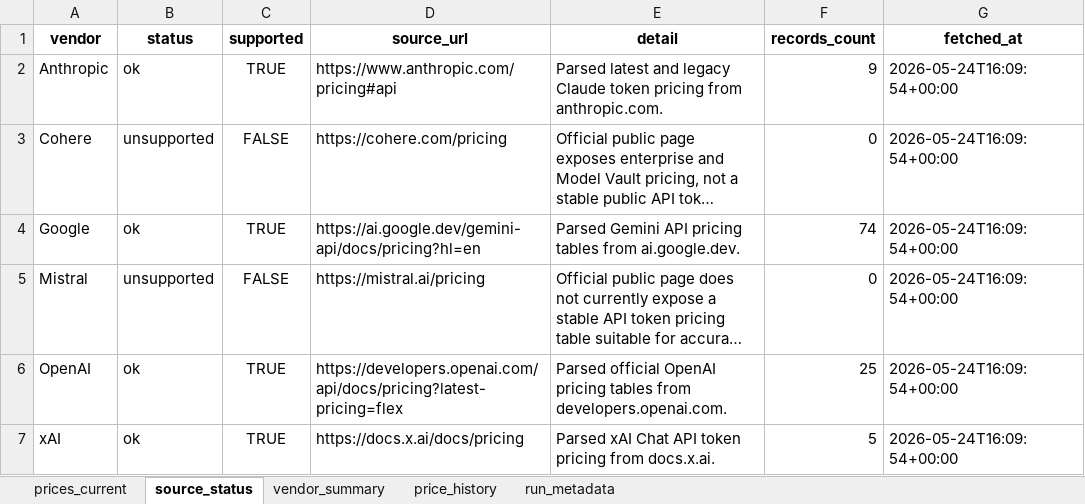
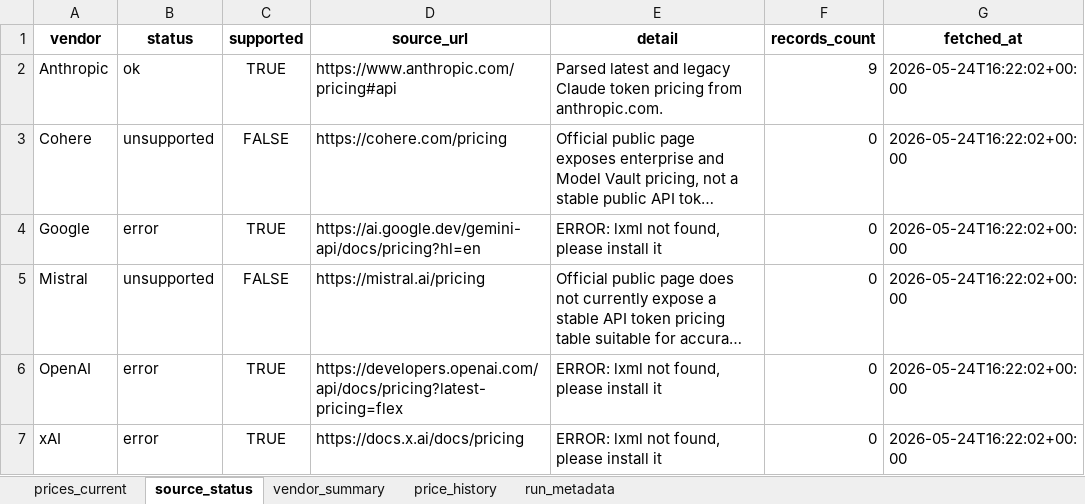
Before and after one commit to SandeepRDiddi/cost_api_llms, an Excel workbook: data/llm_costs.xlsx, sheet source_status, drawn as a sheet; long unchanged cells end in …; values as stored, in another font and other column widths than the file's, no borders; the diff names each change by its address in the sheet, - before the commit and + after, or states it on an @@ line.

```diff
--- a/data/llm_costs.xlsx (sheet source_status)
+++ b/data/llm_costs.xlsx (sheet source_status)
-G2:G7 (fetched_at): 2026-05-24T16:09:54+00:00
+G2:G7 (fetched_at): 2026-05-24T16:22:02+00:00
-B4 (status): ok
+B4 (status): error
-E4 (detail): Parsed Gemini API pricing tables from ai.google.dev.
+E4 (detail): ERROR: lxml not found, please install it
-F4 (records_count): 74
+F4 (records_count): 0
-B6:B7 (status): ok
+B6:B7 (status): error
-E6 (detail): Parsed official OpenAI pricing tables from developers.openai.com.
+E6 (detail): ERROR: lxml not found, please install it
-F6 (records_count): 25
+F6 (records_count): 0
-E7 (detail): Parsed xAI Chat API token pricing from docs.x.ai.
+E7 (detail): ERROR: lxml not found, please install it
-F7 (records_count): 5
+F7 (records_count): 0
```
Also changed, not shown: sheet prices_current, sheet price_history, sheet vendor_summary, sheet run_metadata, 1 other file.
